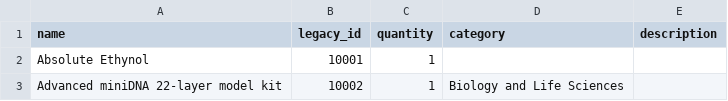
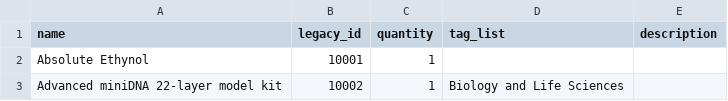
Before and after one commit to joh641/calteach, a CSV file: features/support/test.csv, drawn as a sheet; only a part is shown.

```diff
--- a/features/support/test.csv
+++ b/features/support/test.csv
@@ -1,2 +1,2 @@
-name,legacy_id,quantity,category,description
+name,legacy_id,quantity,tag_list,description
 Absolute Ethynol,10001,1,,
```
Also changed, not shown: 7 other files.
